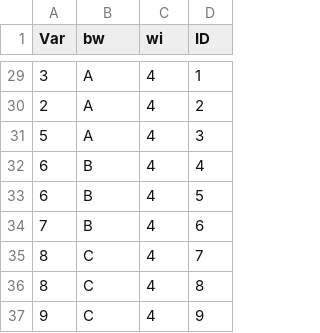
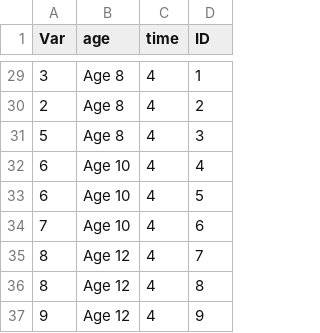
Before and after one commit to johannes-titz/cofad, a CSV file: data-raw/tab53.csv, drawn as a sheet; only a part is shown, gaps mark what is left out; the diff covers the shown part only.

```diff
--- a/data-raw/tab53.csv
+++ b/data-raw/tab53.csv
@@ -1 +1 @@
-"Var","bw","wi","ID"
+"Var","age","time","ID"
@@ -29,9 +29,9 @@
-3,"A","4","1"
-2,"A","4","2"
-5,"A","4","3"
-6,"B","4","4"
-6,"B","4","5"
-7,"B","4","6"
-8,"C","4","7"
-8,"C","4","8"
-9,"C","4","9"
+3,"Age 8","4","1"
+2,"Age 8","4","2"
+5,"Age 8","4","3"
+6,"Age 10","4","4"
+6,"Age 10","4","5"
+7,"Age 10","4","6"
+8,"Age 12","4","7"
+8,"Age 12","4","8"
+9,"Age 12","4","9"
```
Also changed, not shown: 27 edited cells elsewhere in this file, 11 other files.
